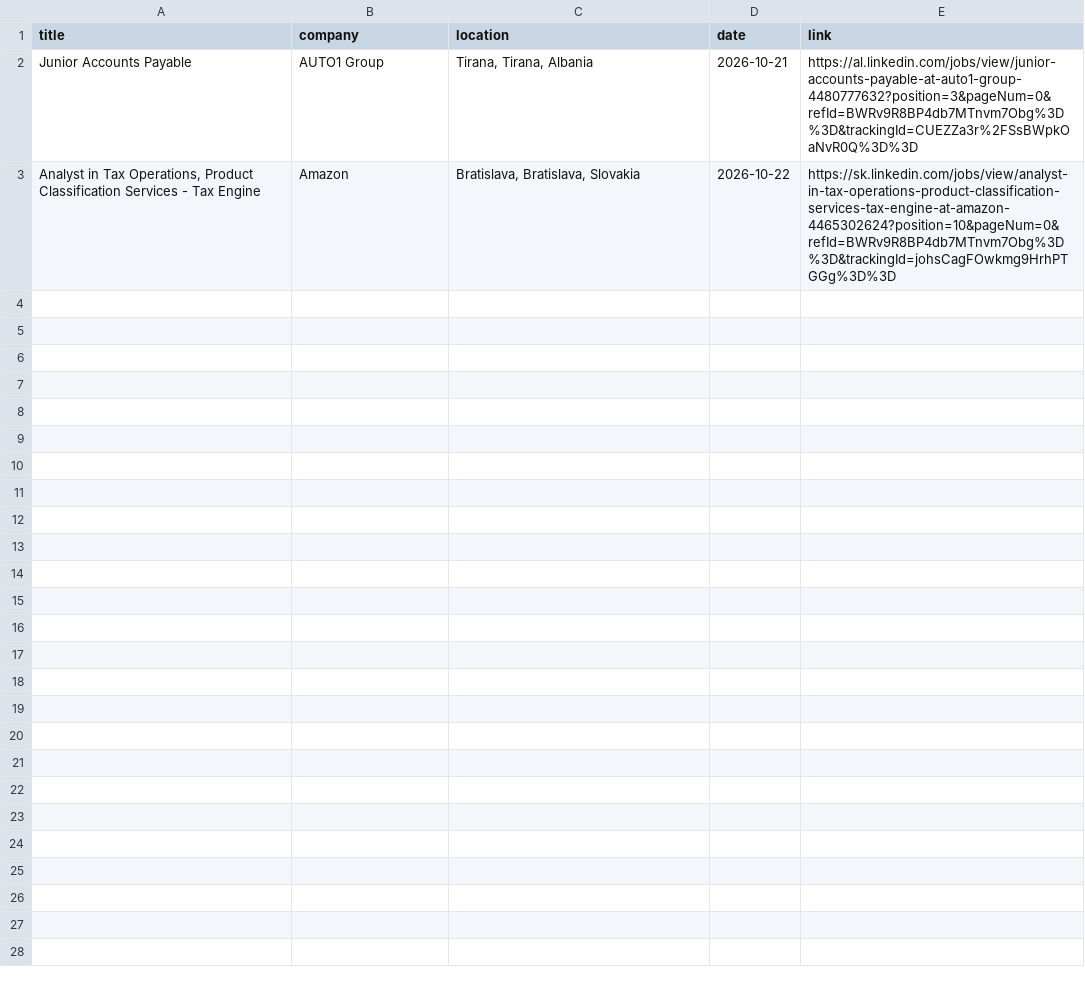
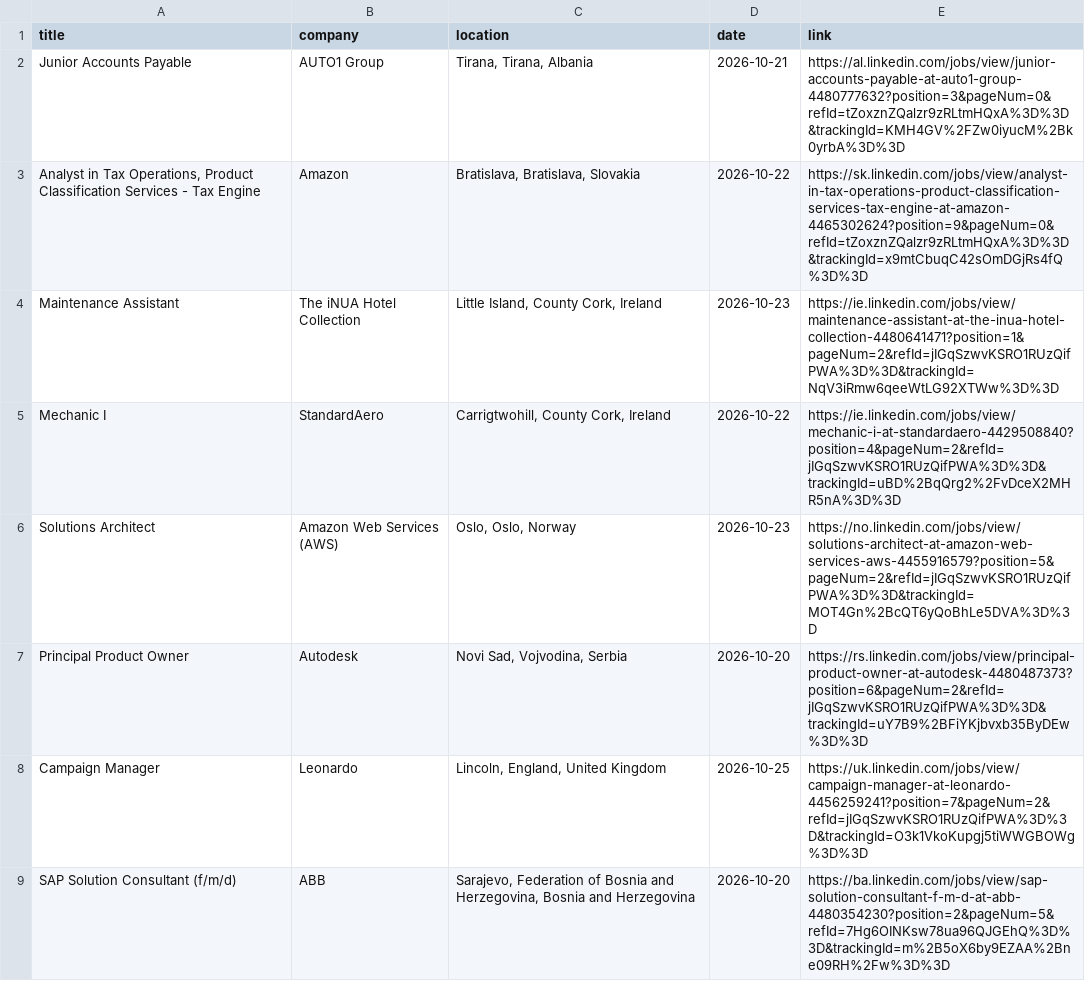
Before and after one commit to DaliaMuj/LinkedIn-Job-Tracker, a CSV file: data/jobs.csv, drawn as a sheet; only a part is shown; the diff covers the shown part only.

```diff
--- a/data/jobs.csv
+++ b/data/jobs.csv
@@ -1,3 +1,9 @@
 title,company,location,date,link
-Junior Accounts Payable,AUTO1 Group,"Tirana, Tirana, Albania",2026-10-21,https://al.linkedin.com/jobs/view/junior-accounts-payable-at-auto1-group-4480777632?position=3&pageNum=0&refId=BWRv9R8BP4db7MTnvm7Obg%3D%3D&trackingId=CUEZZa3r%2FSsBWpkOaNvR0Q%3D%3D
-"Analyst in Tax Operations, Product Classification Services - Tax Engine",Amazon,"Bratislava, Bratislava, Slovakia",2026-10-22,https://sk.linkedin.com/jobs/view/analyst-in-tax-operations-product-classification-services-tax-engine-at-amazon-4465302624?position=10&pageNum=0&refId=BWRv9R8BP4db7MTnvm7Obg%3D%3D&trackingId=johsCagFOwkmg9HrhPTGGg%3D%3D
+Junior Accounts Payable,AUTO1 Group,"Tirana, Tirana, Albania",2026-10-21,https://al.linkedin.com/jobs/view/junior-accounts-payable-at-auto1-group-4480777632?position=3&pageNum=0&refId=tZoxznZQalzr9zRLtmHQxA%3D%3D&trackingId=KMH4GV%2FZw0iyucM%2Bk0yrbA%3D%3D
+"Analyst in Tax Operations, Product Classification Services - Tax Engine",Amazon,"Bratislava, Bratislava, Slovakia",2026-10-22,https://sk.linkedin.com/jobs/view/analyst-in-tax-operations-product-classification-services-tax-engine-at-amazon-4465302624?position=9&pageNum=0&refId=tZoxznZQalzr9zRLtmHQxA%3D%3D&trackingId=x9mtCbuqC42sOmDGjRs4fQ%3D%3D
+Maintenance Assistant,The iNUA Hotel Collection,"Little Island, County Cork, Ireland",2026-10-23,https://ie.linkedin.com/jobs/view/maintenance-assistant-at-the-inua-hotel-collection-4480641471?position=1&pageNum=2&refId=jIGqSzwvKSRO1RUzQifPWA%3D%3D&trackingId=NqV3iRmw6qeeWtLG92XTWw%3D%3D
+Mechanic I,StandardAero,"Carrigtwohill, County Cork, Ireland",2026-10-22,https://ie.linkedin.com/jobs/view/mechanic-i-at-standardaero-4429508840?position=4&pageNum=2&refId=jIGqSzwvKSRO1RUzQifPWA%3D%3D&trackingId=uBD%2BqQrg2%2FvDceX2MHR5nA%3D%3D
+Solutions Architect,Amazon Web Services (AWS),"Oslo, Oslo, Norway",2026-10-23,https://no.linkedin.com/jobs/view/solutions-architect-at-amazon-web-services-aws-4455916579?position=5&pageNum=2&refId=jIGqSzwvKSRO1RUzQifPWA%3D%3D&trackingId=MOT4Gn%2BcQT6yQoBhLe5DVA%3D%3D
+Principal Product Owner,Autodesk,"Novi Sad, Vojvodina, Serbia",2026-10-20,https://rs.linkedin.com/jobs/view/principal-product-owner-at-autodesk-4480487373?position=6&pageNum=2&refId=jIGqSzwvKSRO1RUzQifPWA%3D%3D&trackingId=uY7B9%2BFiYKjbvxb35ByDEw%3D%3D
+Campaign Manager,Leonardo,"Lincoln, England, United Kingdom",2026-10-25,https://uk.linkedin.com/jobs/view/campaign-manager-at-leonardo-4456259241?position=7&pageNum=2&refId=jIGqSzwvKSRO1RUzQifPWA%3D%3D&trackingId=O3k1VkoKupgj5tiWWGBOWg%3D%3D
+SAP Solution Consultant (f/m/d),ABB,"Sarajevo, Federation of Bosnia and Herzegovina, Bosnia and Herzegovina",2026-10-20,https://ba.linkedin.com/jobs/view/sap-solution-consultant-f-m-d-at-abb-4480354230?position=2&pageNum=5&refId=7Hg6OINKsw78ua96QJGEhQ%3D%3D&trackingId=m%2B5oX6by9EZAA%2Bne09RH%2Fw%3D%3D
```
Also changed, not shown: 8 added rows elsewhere in this file.
